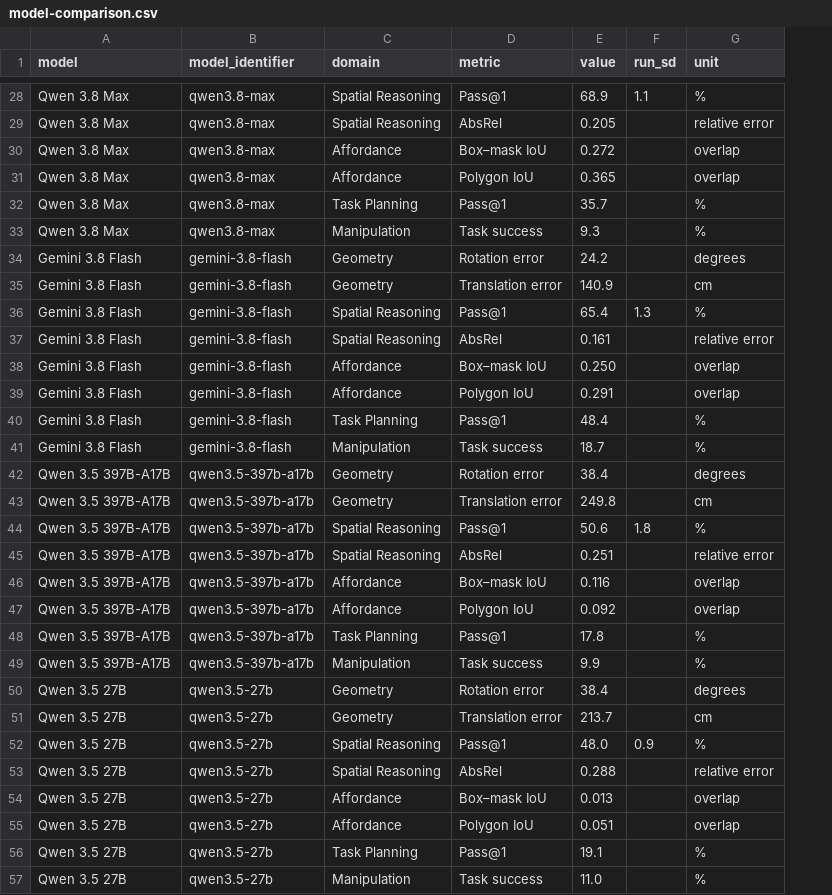
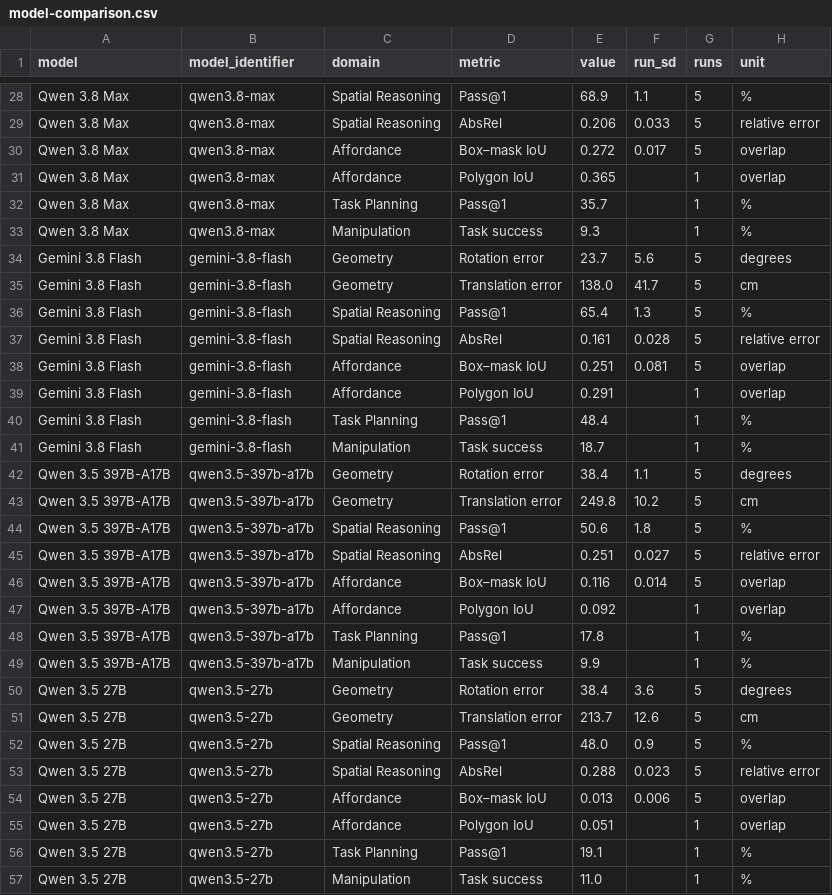
Before and after one commit to embodied-agent-arena/embodied-agent-arena, a CSV file: public/data/model-comparison.csv, drawn as a sheet; only a part is shown, gaps mark what is left out; the diff covers the shown part only; the diff names each change by its address in the sheet, - before the commit and + after, or states it on an @@ line.

```diff
--- a/public/data/model-comparison.csv
+++ b/public/data/model-comparison.csv
+column G (runs), rows 28-57: 5 | 5 | 5 | 1 | 1 | 1 | 5 | 5 | 5 | 5 | 5 | 1 | 1 | 1 | 5 | 5 | 5 | 5 | 5 | 1 | 1 | 1 | 5 | 5 | 5 | 5 | 5 | 1 | 1 | 1
-E29 (value): 0.205
+E29 (value): 0.206
-F29 (run_sd): (empty)
+F29 (run_sd): 0.033
-F30 (run_sd): (empty)
+F30 (run_sd): 0.017
-E34 (value): 24.2
+E34 (value): 23.7
-F34 (run_sd): (empty)
+F34 (run_sd): 5.6
-E35 (value): 140.9
+E35 (value): 138.0
-F35 (run_sd): (empty)
+F35 (run_sd): 41.7
-F37 (run_sd): (empty)
+F37 (run_sd): 0.028
-E38 (value): 0.250
+E38 (value): 0.251
-F38 (run_sd): (empty)
+F38 (run_sd): 0.081
-F42 (run_sd): (empty)
+F42 (run_sd): 1.1
-F43 (run_sd): (empty)
+F43 (run_sd): 10.2
-F45 (run_sd): (empty)
+F45 (run_sd): 0.027
-F46 (run_sd): (empty)
+F46 (run_sd): 0.014
-F50 (run_sd): (empty)
+F50 (run_sd): 3.6
-F51 (run_sd): (empty)
+F51 (run_sd): 12.6
-F53 (run_sd): (empty)
+F53 (run_sd): 0.023
-F54 (run_sd): (empty)
+F54 (run_sd): 0.006
```
Also changed, not shown: 37 edited cells elsewhere in this file, 15 other files.
